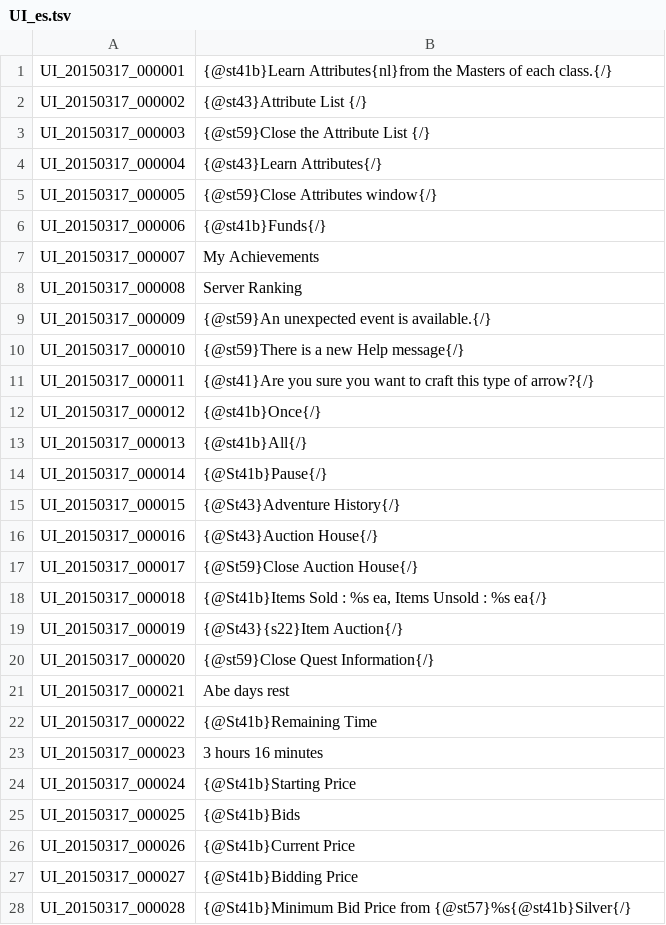
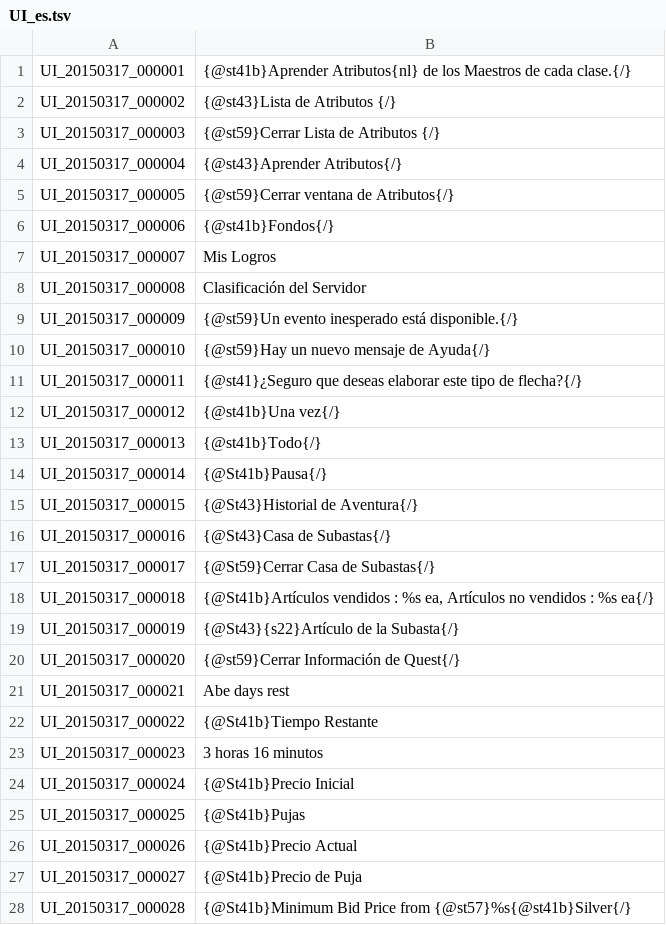
Before and after one commit to kethansteelwolf/TreeofSaviorSpain, a TSV file: UI_es.tsv, drawn as a sheet; only a part is shown; the diff covers the shown part only.

Commit message:
Traducción
Traducciones en el archivo UI

```diff
--- a/UI_es.tsv
+++ b/UI_es.tsv
@@ -1,28 +1,28 @@
-UI_20150317_000001	{@st41b}Learn Attributes{nl}from the Masters of each class.{/}
-UI_20150317_000002	{@st43}Attribute List {/}
-UI_20150317_000003	{@st59}Close the Attribute List {/}
-UI_20150317_000004	{@st43}Learn Attributes{/}
-UI_20150317_000005	{@st59}Close Attributes window{/}
-UI_20150317_000006	{@st41b}Funds{/}
-UI_20150317_000007	My Achievements
-UI_20150317_000008	Server Ranking
-UI_20150317_000009	{@st59}An unexpected event is available.{/}
-UI_20150317_000010	{@st59}There is a new Help message{/}
-UI_20150317_000011	{@st41}Are you sure you want to craft this type of arrow?{/}
-UI_20150317_000012	{@st41b}Once{/}
-UI_20150317_000013	{@st41b}All{/}
-UI_20150317_000014	{@St41b}Pause{/}
-UI_20150317_000015	{@St43}Adventure History{/}
-UI_20150317_000016	{@St43}Auction House{/}
-UI_20150317_000017	{@St59}Close Auction House{/}
-UI_20150317_000018	{@St41b}Items Sold : %s ea, Items Unsold : %s ea{/}
-UI_20150317_000019	{@St43}{s22}Item Auction{/}
-UI_20150317_000020	{@st59}Close Quest Information{/}
+UI_20150317_000001	{@st41b}Aprender Atributos{nl} de los Maestros de cada clase.{/}
+UI_20150317_000002	{@st43}Lista de Atributos {/}
+UI_20150317_000003	{@st59}Cerrar Lista de Atributos {/}
+UI_20150317_000004	{@st43}Aprender Atributos{/}
+UI_20150317_000005	{@st59}Cerrar ventana de Atributos{/}
+UI_20150317_000006	{@st41b}Fondos{/}
+UI_20150317_000007	Mis Logros
+UI_20150317_000008	Clasificación del Servidor
+UI_20150317_000009	{@st59}Un evento inesperado está disponible.{/}
+UI_20150317_000010	{@st59}Hay un nuevo mensaje de Ayuda{/}
+UI_20150317_000011	{@st41}¿Seguro que deseas elaborar este tipo de flecha?{/}
+UI_20150317_000012	{@st41b}Una vez{/}
+UI_20150317_000013	{@st41b}Todo{/}
+UI_20150317_000014	{@St41b}Pausa{/}
+UI_20150317_000015	{@St43}Historial de Aventura{/}
+UI_20150317_000016	{@St43}Casa de Subastas{/}
+UI_20150317_000017	{@St59}Cerrar Casa de Subastas{/}
+UI_20150317_000018	{@St41b}Artículos vendidos : %s ea, Artículos no vendidos : %s ea{/}
+UI_20150317_000019	{@St43}{s22}Artículo de la Subasta{/}
+UI_20150317_000020	{@st59}Cerrar Información de Quest{/}
 UI_20150317_000021	Abe days rest
-UI_20150317_000022	{@St41b}Remaining Time
-UI_20150317_000023	3 hours 16 minutes
-UI_20150317_000024	{@St41b}Starting Price
-UI_20150317_000025	{@St41b}Bids
-UI_20150317_000026	{@St41b}Current Price
-UI_20150317_000027	{@St41b}Bidding Price
+UI_20150317_000022	{@St41b}Tiempo Restante
+UI_20150317_000023	3 horas 16 minutos
+UI_20150317_000024	{@St41b}Precio Inicial
+UI_20150317_000025	{@St41b}Pujas
+UI_20150317_000026	{@St41b}Precio Actual
+UI_20150317_000027	{@St41b}Precio de Puja
 UI_20150317_000028	{@St41b}Minimum Bid Price from {@st57}%s{@st41b}Silver{/}
```
Also changed, not shown: 26 edited cells elsewhere in this file.
